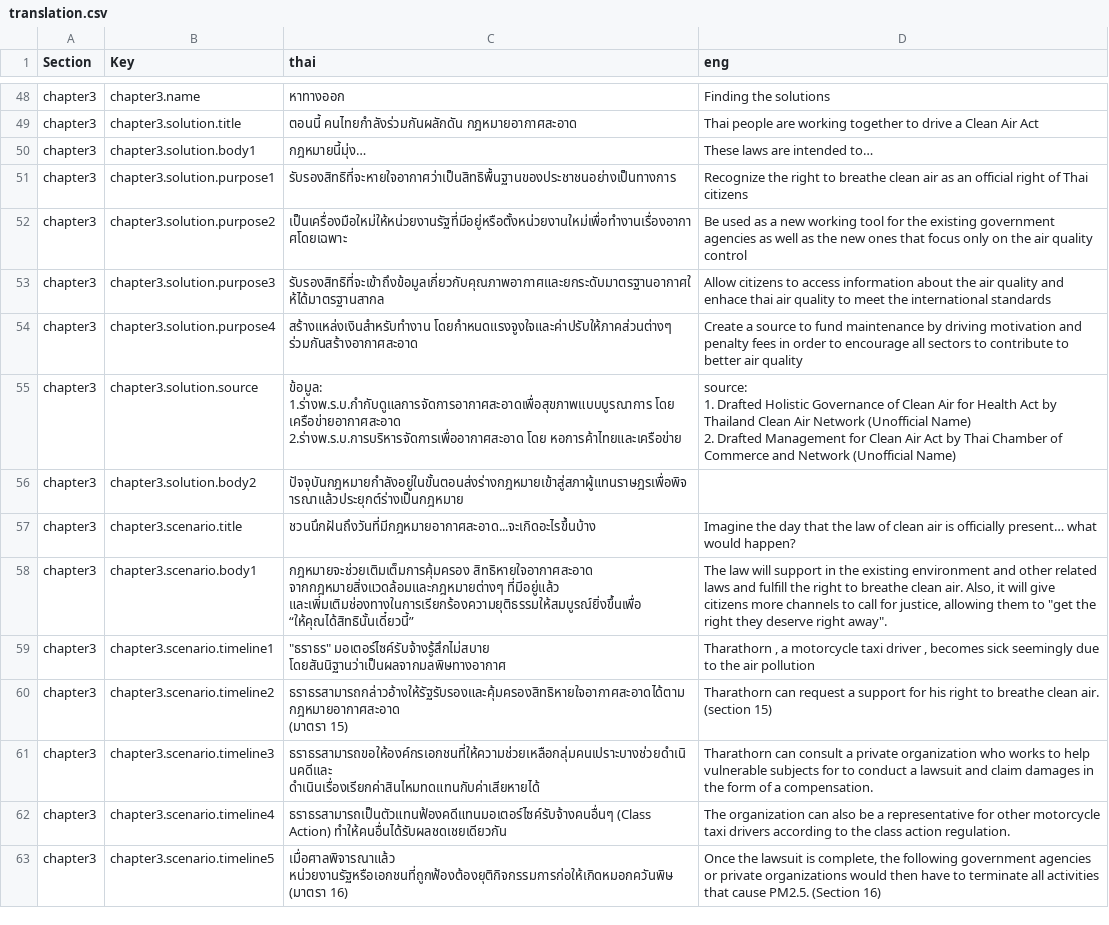
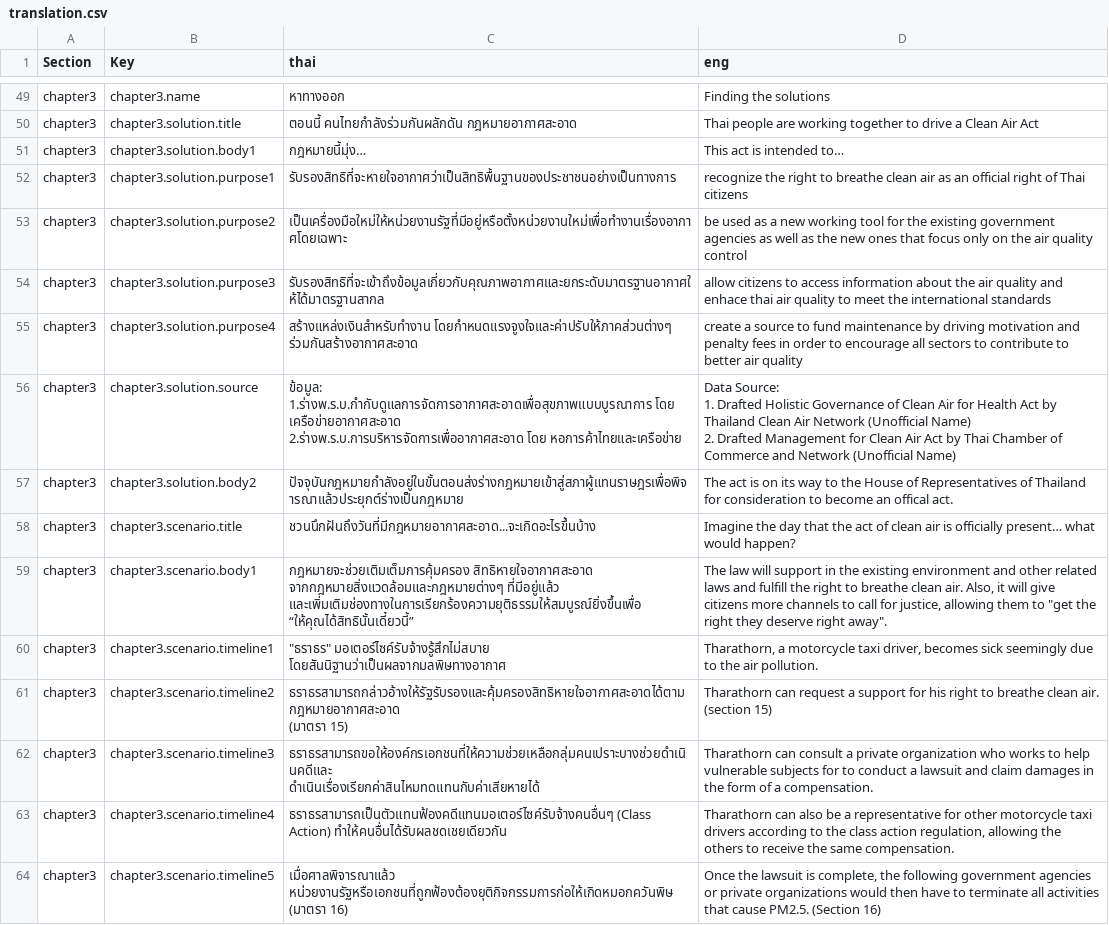
Before and after one commit to Th1nkK1D/greennews-pm-story, a CSV file: assets/data/translation.csv, drawn as a sheet; only a part is shown, gaps mark what is left out; addresses are those after the commit; ↵ is a line break in a cell; the diff covers the shown part only; the diff names each change by its address in the sheet, - before the commit and + after, or states it on an @@ line.

Commit message:
Update translation

```diff
--- a/assets/data/translation.csv
+++ b/assets/data/translation.csv
-D51 (eng): These laws are intended to…
+D51 (eng): This act is intended to…
-D52 (eng): Recognize the right…
+D52 (eng): recognize the right…
-D53 (eng): Be used as…
+D53 (eng): be used as…
-D54 (eng): Allow citizens to…
+D54 (eng): allow citizens to…
-D55 (eng): Create a source…
+D55 (eng): create a source…
-D56 (eng): source: ↵ 1. Drafted…
+D56 (eng): Data Source: ↵ 1. Drafted…
-D57 (eng): (empty)
+D57 (eng): The act is on its way to the House of Representatives of Thailand for consideration to become an offical act.
-D58 (eng): …that the law of clean…
+D58 (eng): …that the act of clean…
-D60 (eng): Tharathorn , a motorcycle taxi driver , becomes sick seemingly due to the air pollution
+D60 (eng): Tharathorn, a motorcycle taxi driver, becomes sick seemingly due to the air pollution.
-D63 (eng): The organization can also be a representative for other motorcycle taxi drivers according to the class action regulation.
+D63 (eng): Tharathorn can also be a representative for other motorcycle taxi drivers according to the class action regulation, allowing the others to receive the same compensation.
```
Also changed, not shown: 1 added row and 22 edited cells elsewhere in this file, 2 other files.
